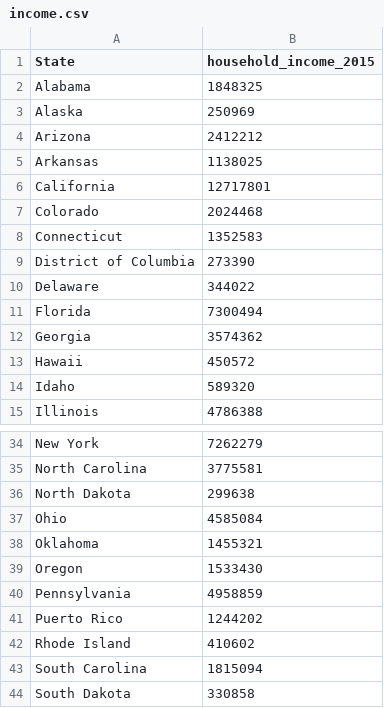
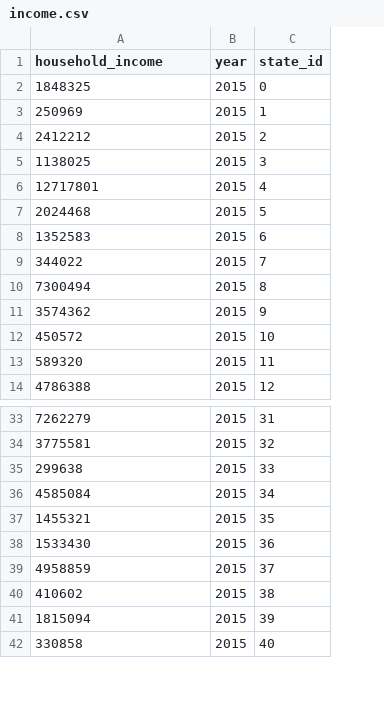
Before and after one commit to rwashington1159/ETL-US_Quality_of_live_by_State_Database, a CSV file: Resources/Clean_data/income.csv, drawn as a sheet; only a part is shown, gaps mark what is left out; removed rows and columns are numbered as before the commit, all else as after; the diff names each change by its address in the sheet, - before the commit and + after, or states it on an @@ line.

```diff
--- a/Resources/Clean_data/income.csv
+++ b/Resources/Clean_data/income.csv
-column A (State), rows 2-8: Alabama | Alaska | Arizona | Arkansas | California | Colorado | Connecticut; rows 10-15: Delaware | Florida | Georgia | Hawaii | Idaho | Illinois; rows 34-40: New York | North Carolina | North Dakota | Ohio | Oklahoma | Oregon | Pennsylvania; rows 42-44: Rhode Island | South Carolina | South Dakota
+column B (year), rows 2-14: all 2015; rows 33-42: all 2015
+column C (state_id), rows 2-14: 0 | 1 | 2 | 3 | 4 | 5 | 6 | 7 | 8 | 9 | 10 | 11 | 12; rows 33-42: 31 | 32 | 33 | 34 | 35 | 36 | 37 | 38 | 39 | 40
-A1: household_income_2015
+A1: household_income
-row 9: District of Columbia | 273390
-row 41: Puerto Rico | 1244202
```
Also changed, not shown: 2 other files.
